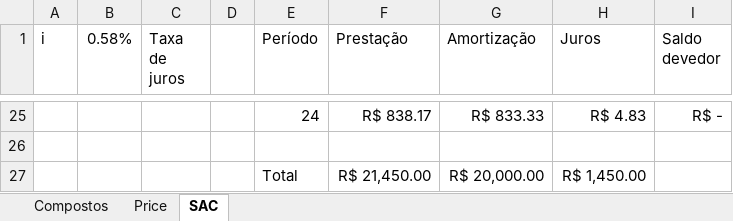
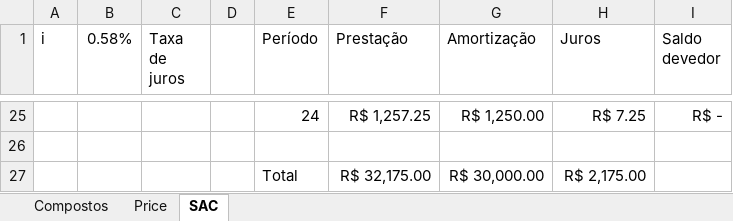
Before and after one commit to wellifabio/sesi2024, an Excel workbook: 2em/02-sop/aula08/juros.xlsx, sheet SAC, drawn as a sheet; only a part is shown, gaps mark what is left out; values as stored, in another font and other column widths than the file's, no borders; charts and pictures not drawn; the diff covers the shown part only; the diff names each change by its address in the sheet, - before the commit and + after, or states it on an @@ line.

Commit message:
juros

```diff
--- a/2em/02-sop/aula08/juros.xlsx (sheet SAC)
+++ b/2em/02-sop/aula08/juros.xlsx (sheet SAC)
-F25 (Prestação): R$ 838.17
+F25 (Prestação): R$ 1,257.25
-G25 (Amortização): R$ 833.33
+G25 (Amortização): R$ 1,250.00
-H25 (Juros): R$ 4.83
+H25 (Juros): R$ 7.25
-F27 (Prestação): R$ 21,450.00
+F27 (Prestação): R$ 32,175.00
-G27 (Amortização): R$ 20,000.00
+G27 (Amortização): R$ 30,000.00
-H27 (Juros): R$ 1,450.00
+H27 (Juros): R$ 2,175.00
```
Also changed, not shown: 20 added rows, 20 removed rows and 14 edited cells elsewhere in this sheet, charts or pictures.
